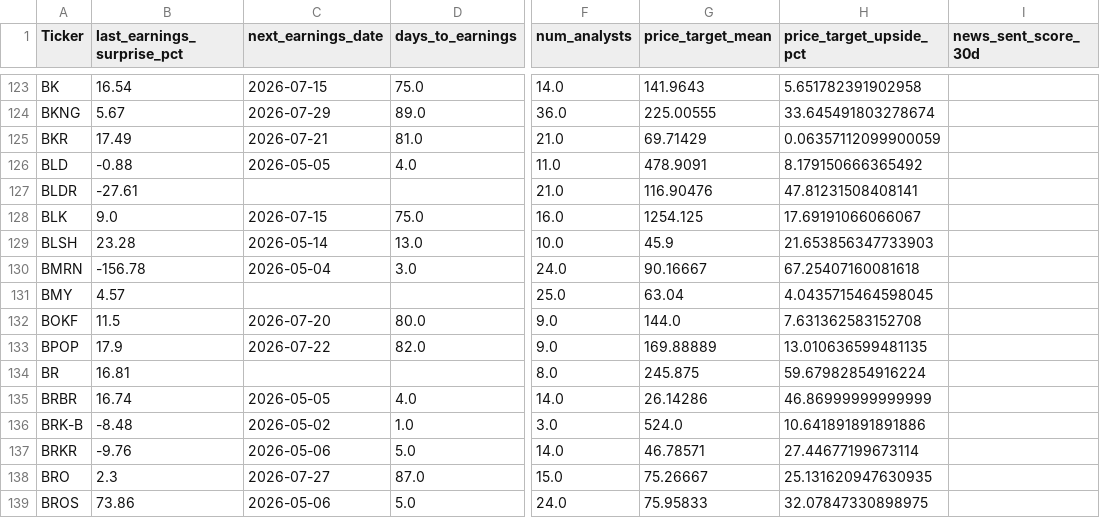
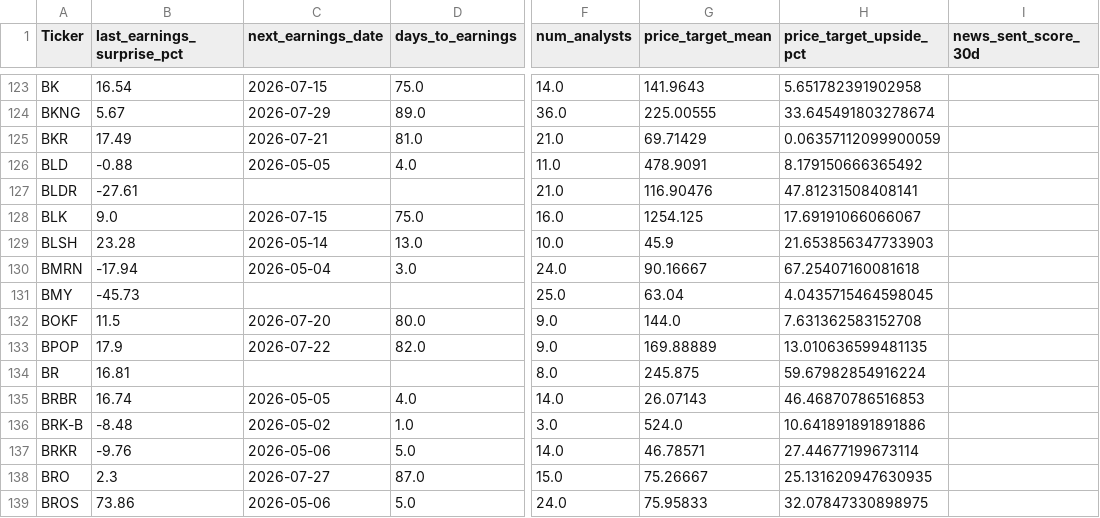
Before and after one commit to stdeplock-prog/ai-stock-rankings, a CSV file: data/processed/catalysts.csv, drawn as a sheet; only a part is shown, gaps mark what is left out; the diff covers the shown part only; the diff names each change by its address in the sheet, - before the commit and + after, or states it on an @@ line.

```diff
--- a/data/processed/catalysts.csv
+++ b/data/processed/catalysts.csv
-B130 (last_earnings_surprise_pct): -156.78
+B130 (last_earnings_surprise_pct): -17.94
-B131 (last_earnings_surprise_pct): 4.57
+B131 (last_earnings_surprise_pct): -45.73
-G135 (price_target_mean): 26.14286
+G135 (price_target_mean): 26.07143
-H135 (price_target_upside_pct): 46.86999999999999
+H135 (price_target_upside_pct): 46.46870786516853
```
Also changed, not shown: 111 edited cells elsewhere in this file, data/processed/scoring_outputs/swing_rankings.csv, 6 other files.
